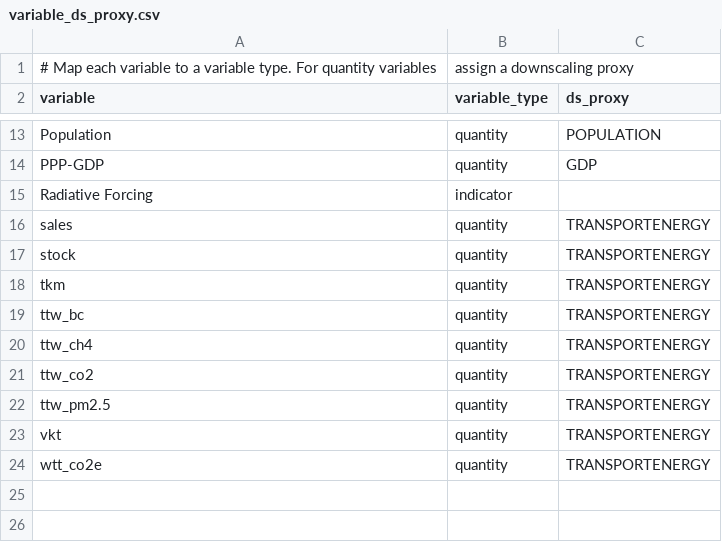
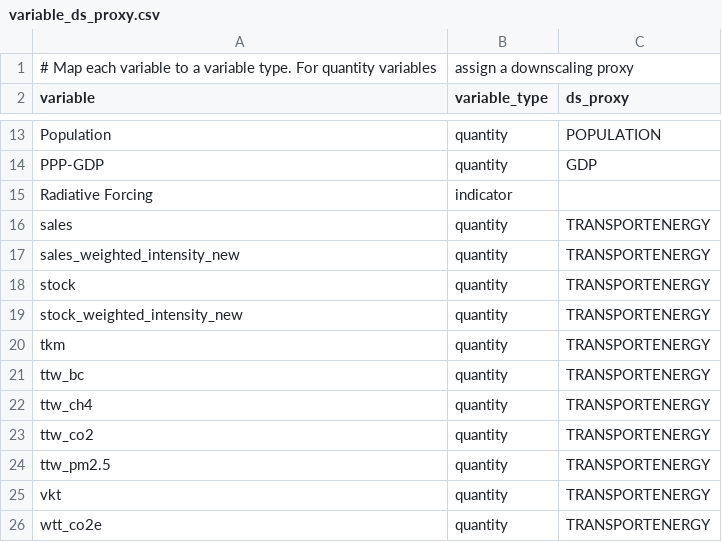
Before and after one commit to transportenergy/database, a CSV file: R/item/inst/extdata/downscale/variable_ds_proxy.csv, drawn as a sheet; only a part is shown, gaps mark what is left out.

```diff
--- a/R/item/inst/extdata/downscale/variable_ds_proxy.csv
+++ b/R/item/inst/extdata/downscale/variable_ds_proxy.csv
@@ -16,3 +16,5 @@ Radiative Forcing,indicator,
 sales,quantity,TRANSPORTENERGY
+sales_weighted_intensity_new,quantity,TRANSPORTENERGY
 stock,quantity,TRANSPORTENERGY
+stock_weighted_intensity_new,quantity,TRANSPORTENERGY
 tkm,quantity,TRANSPORTENERGY
```
Also changed, not shown: R/item/inst/extdata/downscale/indicators.csv, 5 other files.
